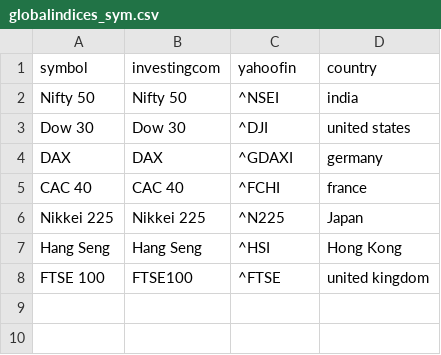
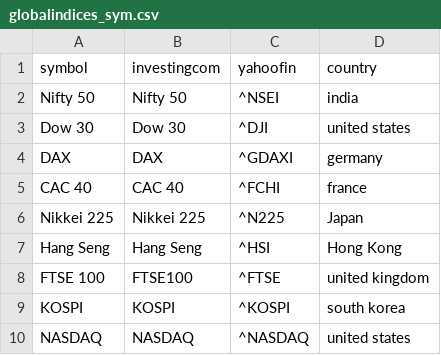
Before and after one commit to tradatanalytix-web/tradingwebsite, a CSV file: globalindices_sym.csv, drawn as a sheet.

Commit message:
Update globalindices_sym.csv

```diff
--- a/globalindices_sym.csv
+++ b/globalindices_sym.csv
@@ -8 +8,3 @@ Hang Seng,Hang Seng,^HSI,Hong Kong
 FTSE 100,FTSE100,^FTSE,united kingdom
+KOSPI,KOSPI,^KOSPI,south korea
+NASDAQ,NASDAQ,^NASDAQ,united states
```
